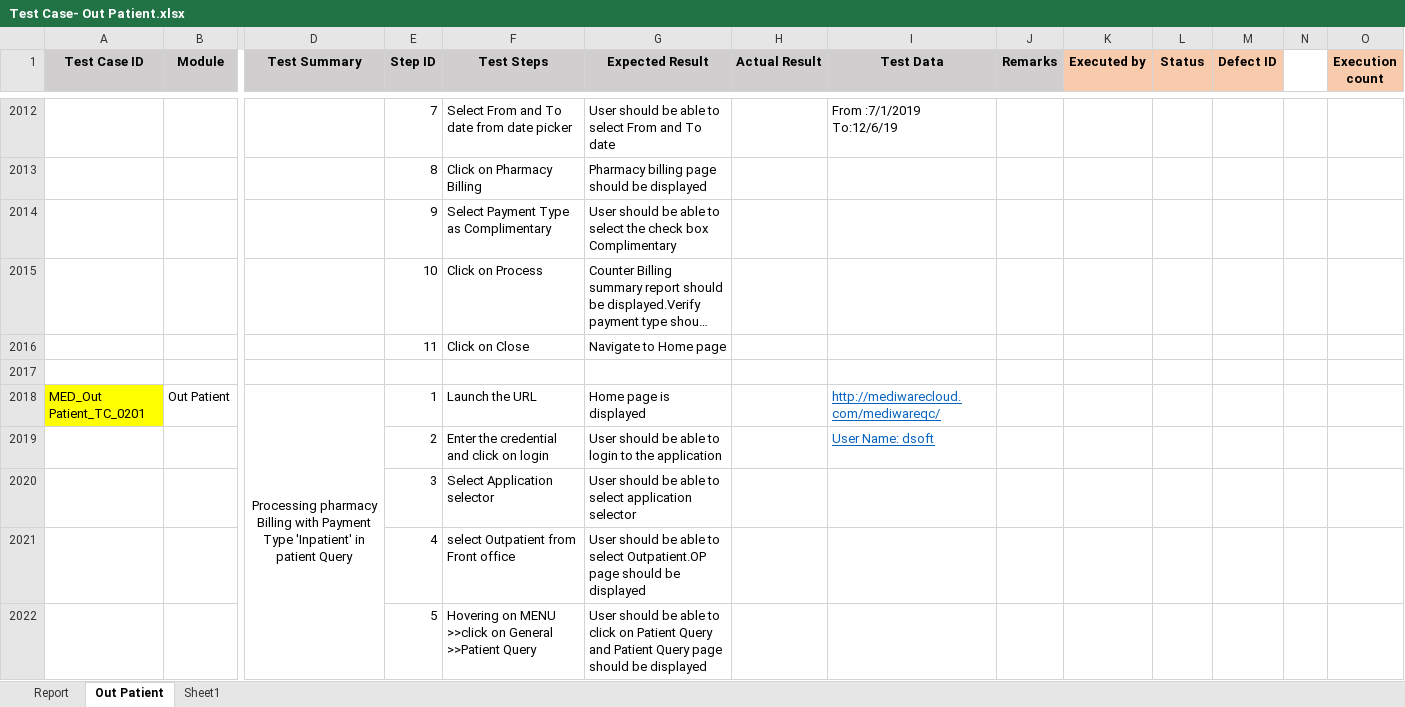
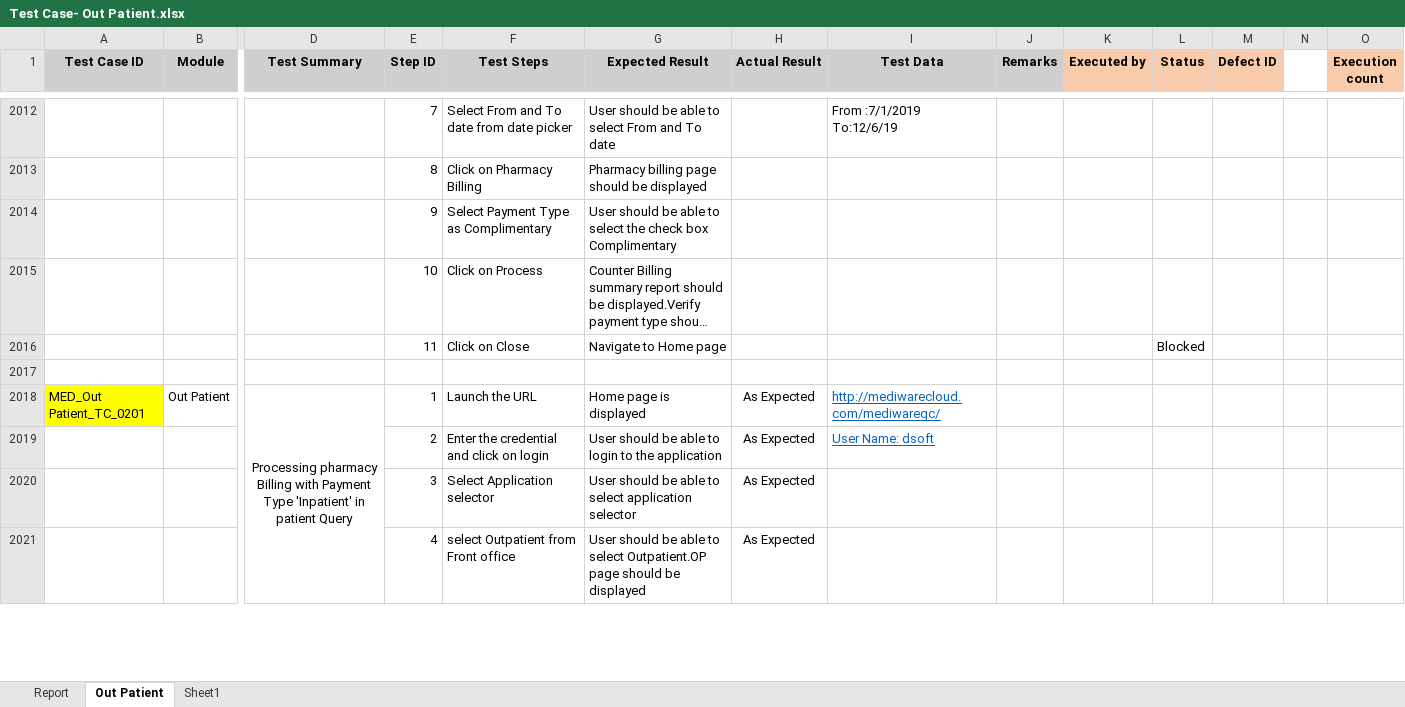
Before and after one commit to RijoJohnPatric/Mediware-Repository, an Excel workbook: Test Execution/Poornima/Test Case- Out Patient.xlsx, sheet Out Patient, drawn as a sheet; only a part is shown, gaps mark what is left out; long unchanged cells end in …; values as stored, in another font and other column widths than the file's, no borders; removed rows and columns are numbered as before the commit, all else as after; rows hold the shown columns only; the diff covers the shown part only; the diff names each change by its address in the sheet, - before the commit and + after, or states it on an @@ line.

```diff
--- a/Test Execution/Poornima/Test Case- Out Patient.xlsx (sheet Out Patient)
+++ b/Test Execution/Poornima/Test Case- Out Patient.xlsx (sheet Out Patient)
-L2016 (Status): (empty)
+L2016 (Status): Blocked
-H2018 (Actual Result): (empty)
+H2018 (Actual Result): As Expected
-row 2019:  |  |  | 2 | Enter the credential and click on login | User should be able to login to the application |  | User Name: dsoft
-row 2020:  |  |  | 3 | Select Application selector | User should be able to select application selector
-row 2021:  |  |  | 4 | select Outpatient from Front office | User should be able to select Outpatient.OP page should be displayed
-row 2022:  |  |  | 5 | Hovering on MENU >>click on General >>Patient Query | User should be able to click on Patient Query and Patient Query page should be displayed
+row 2019:  |  |  | 2 | Enter the credential and click on login | User should be able to login to the application | As Expected | User Name: dsoft
+row 2020:  |  |  | 3 | Select Application selector | User should be able to select application selector | As Expected
+row 2021:  |  |  | 4 | select Outpatient from Front office | User should be able to select Outpatient.OP page should be displayed | As Expected
```
Also changed, not shown: 69 added rows, 70 removed rows, 122 edited cells and cell formats elsewhere in this sheet, Test Execution/Sangeetha/Testcase- Insurance .xlsx.
